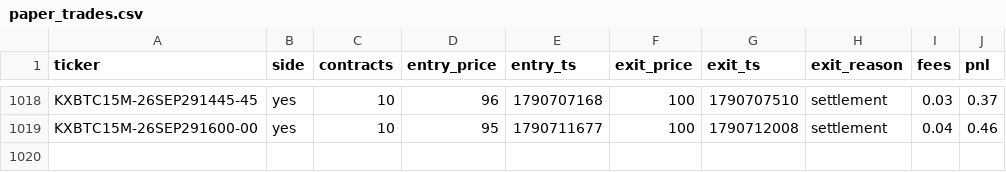
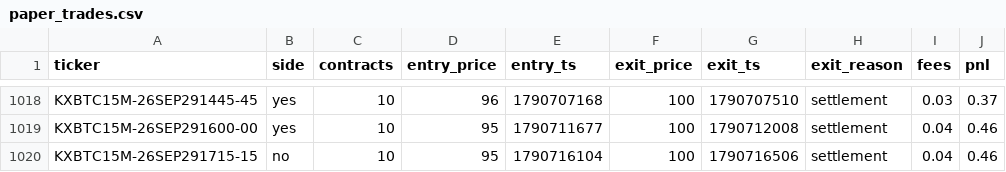
Before and after one commit to Ricachika/kalshi-logs, a CSV file: paper_trades.csv, drawn as a sheet; only a part is shown, gaps mark what is left out; the diff names each change by its address in the sheet, - before the commit and + after, or states it on an @@ line.

```diff
--- a/paper_trades.csv
+++ b/paper_trades.csv
+row 1020: KXBTC15M-26SEP291715-15 | no | 10 | 95 | 1790716104 | 100 | 1790716506 | settlement | 0.04 | 0.46
```
Also changed, not shown: 2 other files.
